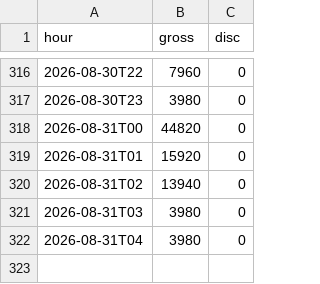
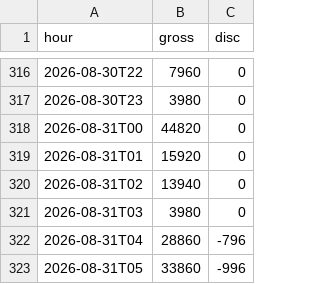
Before and after one commit to finracofficial-cmd/LOOana, a CSV file: data/raw/hourly_sales_utc.csv, drawn as a sheet; only a part is shown, gaps mark what is left out.

```diff
--- a/data/raw/hourly_sales_utc.csv
+++ b/data/raw/hourly_sales_utc.csv
@@ -321,2 +321,3 @@ hour,gross,disc
 2026-08-31T03,3980,0
-2026-08-31T04,3980,0
+2026-08-31T04,28860,-796
+2026-08-31T05,33860,-996
```
Also changed, not shown: data/raw/hourly_ad_jst.csv, 2 other files.
